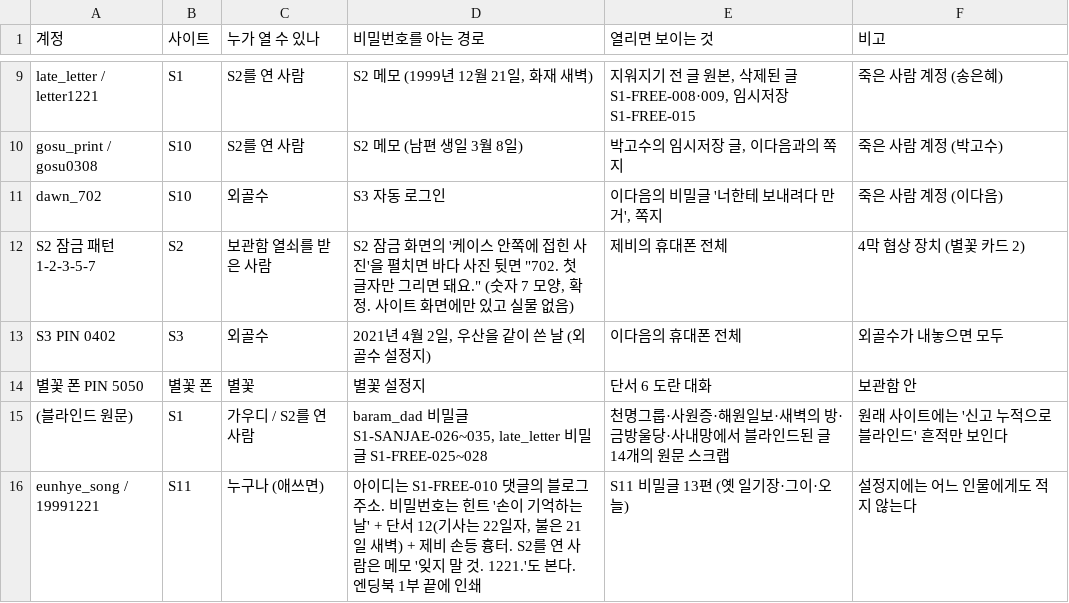
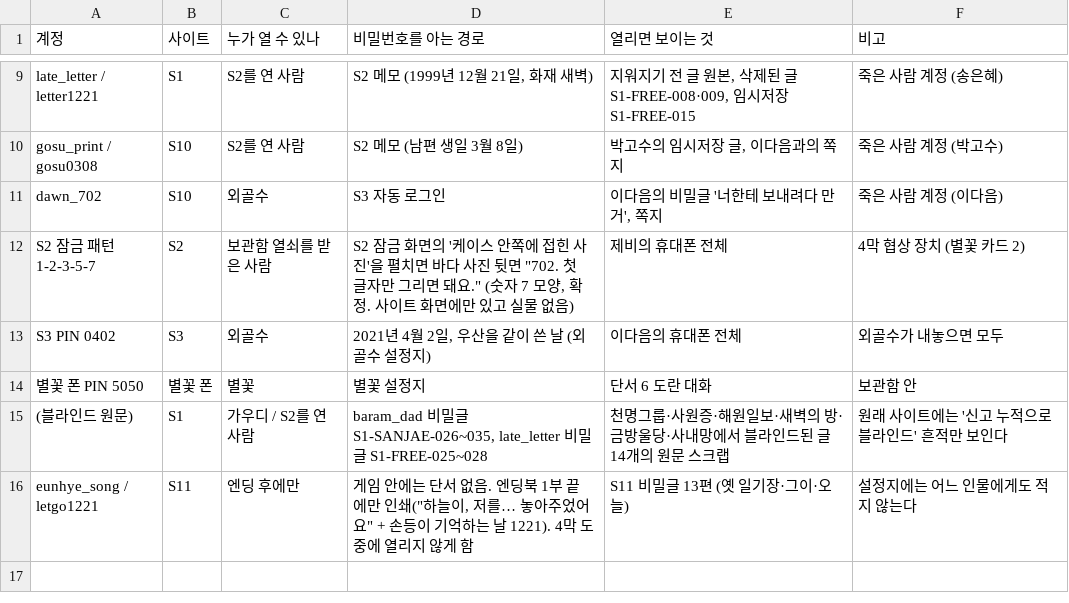
Before and after one commit to AnnieHa1002/haewon-web, a CSV file: data/logins.csv, drawn as a sheet; only a part is shown, gaps mark what is left out.

```diff
--- a/data/logins.csv
+++ b/data/logins.csv
@@ -15,2 +15,2 @@ S3 PIN 0402,S3,외골수,"2021년 4월 2일, 우산을 같이 쓴 날 (외골수
 (블라인드 원문),S1,가우디 / S2를 연 사람,"baram_dad 비밀글 S1-SANJAE-026~035, late_letter 비밀글 S1-FREE-025~028",천명그룹·사원증·해원일보·새벽의 방·금방울당·사내망에서 블라인드된 글 14개의 원문 스크랩,원래 사이트에는 '신고 누적으로 블라인드' 흔적만 보인다
-eunhye_song / 19991221,S11,누구나 (애쓰면),"아이디는 S1-FREE-010 댓글의 블로그 주소. 비밀번호는 힌트 '손이 기억하는 날' + 단서 12(기사는 22일자, 불은 21일 새벽) + 제비 손등 흉터. S2를 연 사람은 메모 '잊지 말 것. 1221.'도 본다. 엔딩북 1부 끝에 인쇄",S11 비밀글 13편 (옛 일기장·그이·오늘),설정지에는 어느 인물에게도 적지 않는다
+eunhye_song / letgo1221,S11,엔딩 후에만,"게임 안에는 단서 없음. 엔딩북 1부 끝에만 인쇄(""하늘이, 저를… 놓아주었어요"" + 손등이 기억하는 날 1221). 4막 도중에 열리지 않게 함",S11 비밀글 13편 (옛 일기장·그이·오늘),설정지에는 어느 인물에게도 적지 않는다
```
Also changed, not shown: data/boards.csv, data/sites.csv, 5 other files.
